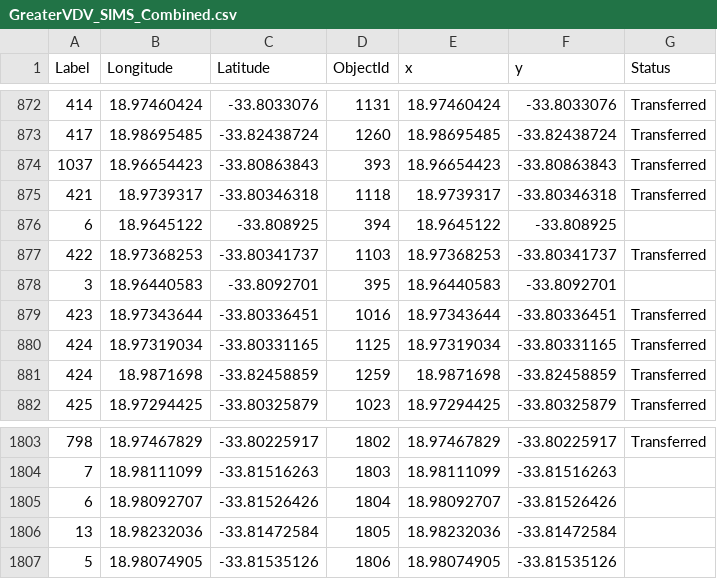
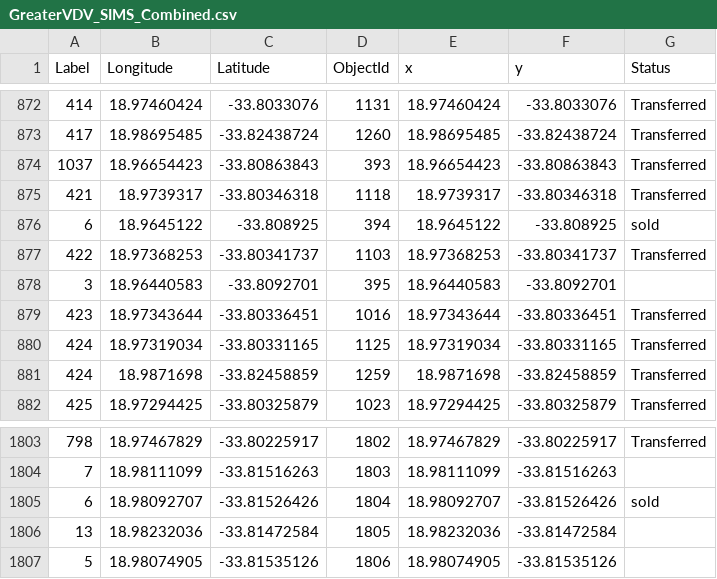
Before and after one commit to JacobusTheOne/arcgis-vanilla-sales-map, a CSV file: dist/data/GreaterVDV_SIMS_Combined.csv, drawn as a sheet; only a part is shown, gaps mark what is left out; the diff names each change by its address in the sheet, - before the commit and + after, or states it on an @@ line.

Commit message:
Replaced File

```diff
--- a/dist/data/GreaterVDV_SIMS_Combined.csv
+++ b/dist/data/GreaterVDV_SIMS_Combined.csv
-G876 (Status): (empty)
+G876 (Status): sold
-G1805 (Status): (empty)
+G1805 (Status): sold
```
